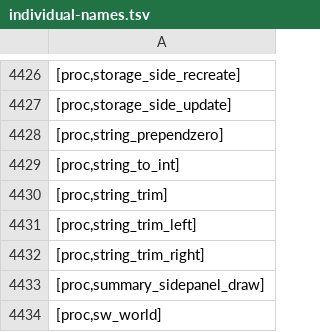
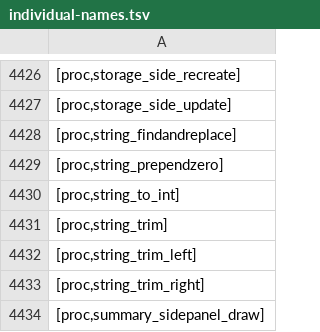
Before and after one commit to Joshua-F/cache-names, a TSV file: individual-names.tsv, drawn as a sheet; only a part is shown, gaps mark what is left out; the shorter side is filled out with more unchanged rows.

```diff
--- a/individual-names.tsv
+++ b/individual-names.tsv
@@ -4427,2 +4427,3 @@
 [proc,storage_side_update]
+[proc,string_findandreplace]
 [proc,string_prependzero]
```
Also changed, not shown: names.tsv, 1 other file.
